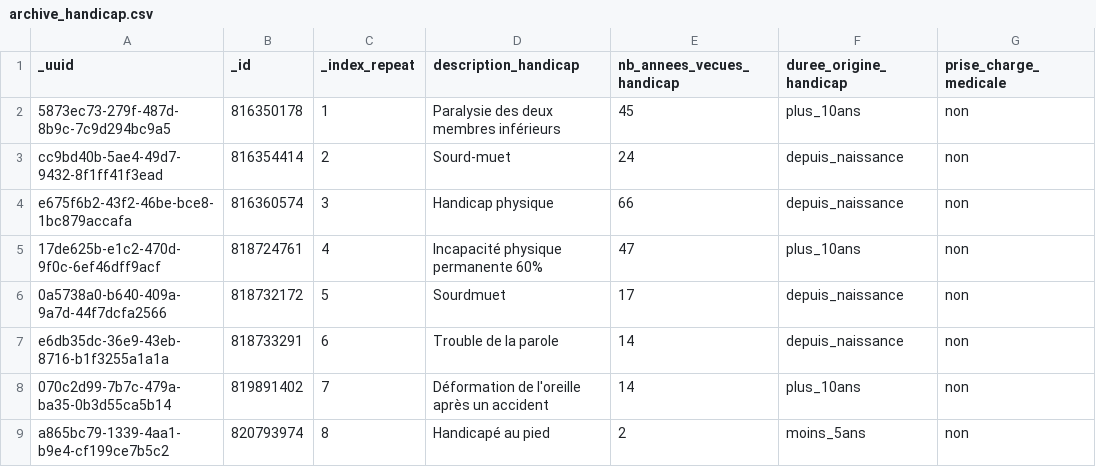
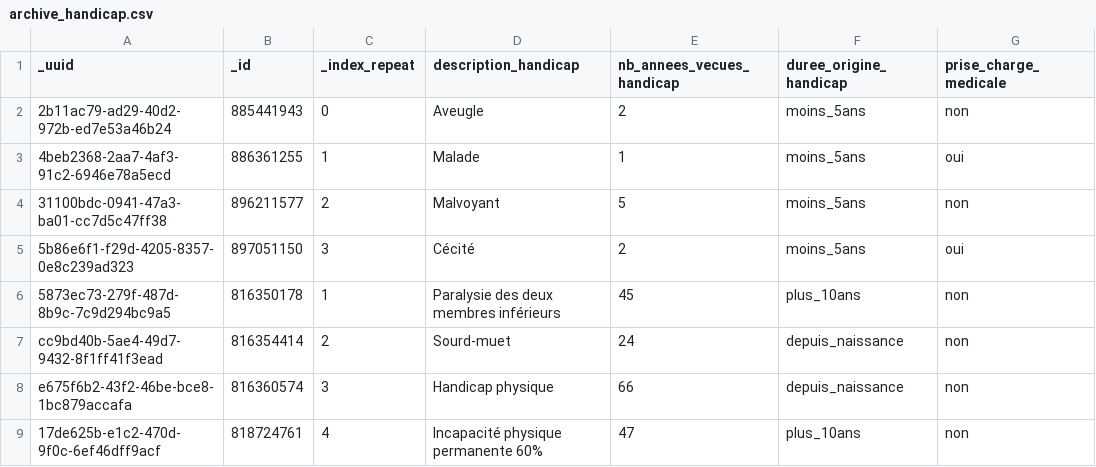
Before and after one commit to giresedoung-png/eak-par-geoportail, a CSV file: scripts/archive/archive_handicap.csv, drawn as a sheet; only a part is shown; the shorter side is filled out with more unchanged rows; the diff names each change by its address in the sheet, - before the commit and + after, or states it on an @@ line.

```diff
--- a/scripts/archive/archive_handicap.csv
+++ b/scripts/archive/archive_handicap.csv
+row 2: 2b11ac79-ad29-40d2-972b-ed7e53a46b24 | 885441943 | 0 | Aveugle | 2 | moins_5ans | non
+row 3: 4beb2368-2aa7-4af3-91c2-6946e78a5ecd | 886361255 | 1 | Malade | 1 | moins_5ans | oui
+row 4: 31100bdc-0941-47a3-ba01-cc7d5c47ff38 | 896211577 | 2 | Malvoyant | 5 | moins_5ans | non
+row 5: 5b86e6f1-f29d-4205-8357-0e8c239ad323 | 897051150 | 3 | Cécité | 2 | moins_5ans | oui
```
Also changed, not shown: scripts/archive/archive_activite_autre_membre.csv, scripts/archive/archive_activite_conjoint.csv, 12 other files.
